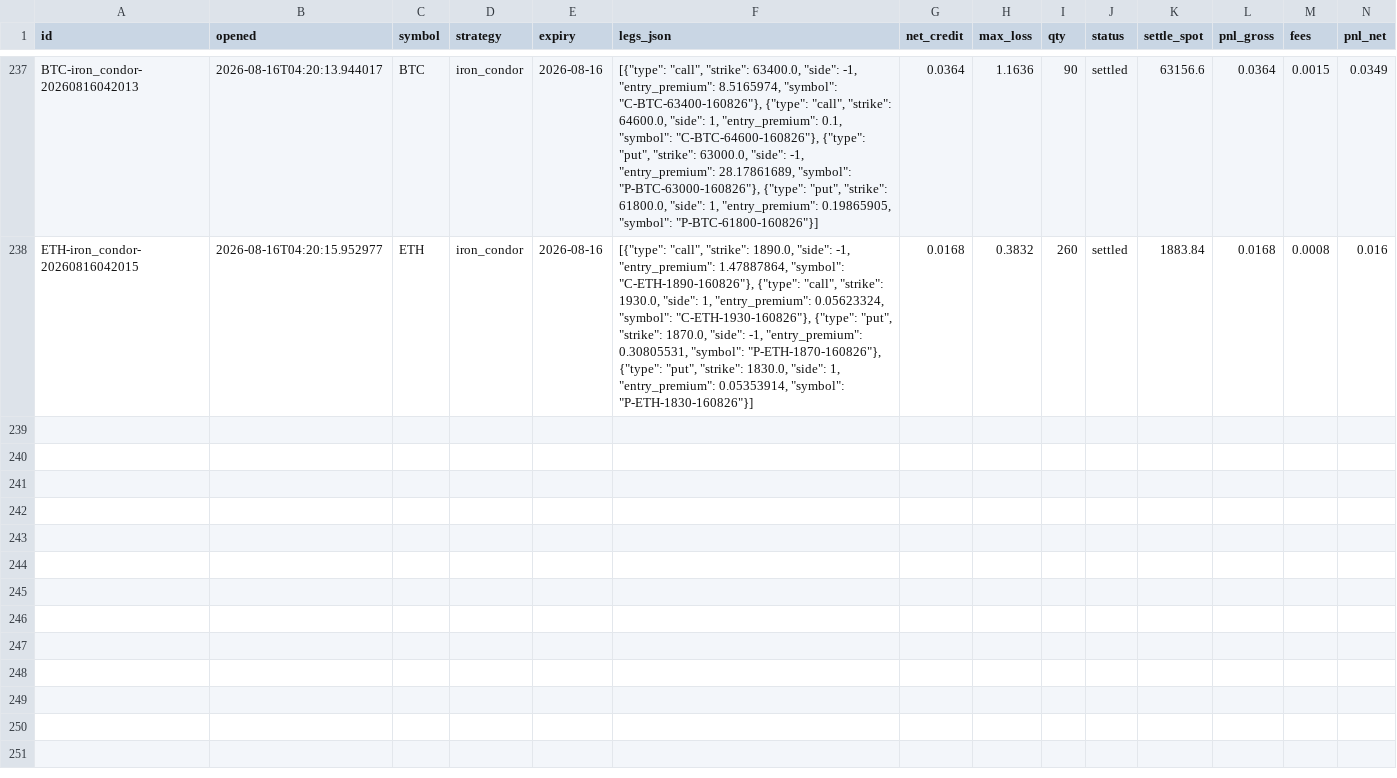
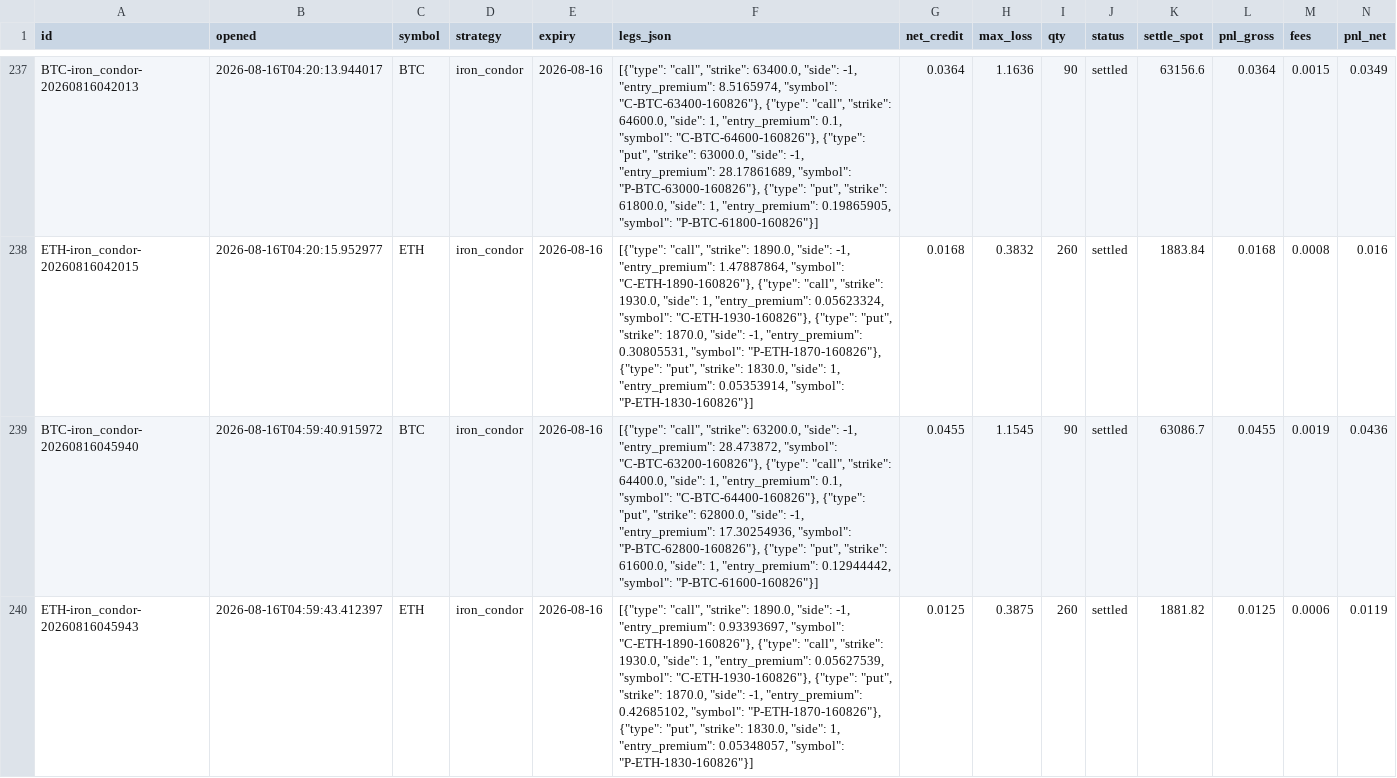
Before and after one commit to Ayushtambi2011/deltahedge-bot, a CSV file: data/paper_trades.csv, drawn as a sheet; only a part is shown, gaps mark what is left out; rows hold the shown columns only; the diff names each change by its address in the sheet, - before the commit and + after, or states it on an @@ line.

Commit message:
entry 2026-08-16T04:59:43Z

```diff
--- a/data/paper_trades.csv
+++ b/data/paper_trades.csv
+row 239: BTC-iron_condor-20260816045940 | 2026-08-16T04:59:40.915972 | BTC | iron_condor | 2026-08-16 | [{"type": "call", "strike": 63200.0, "side": -1, "entry_premium": 28.473872, "symbol": "C-BTC-63200-160826"}, {"type": "call", "strike": 64400.0, "side": 1, "entry_premium": 0.1, "symbol": "C-BTC-64400-160826"}, {"type": "put", "strike": 62800.0, "side": -1, "entry_premium": 17.30254936, "symbol": "P-BTC-62800-160826"}, {"type": "put", "strike": 61600.0, "side": 1, "entry_premium": 0.12944442, "symbol": "P-BTC-61600-160826"}] | 0.0455 | 1.1545 | 90 | settled | 63086.7 | 0.0455 | 0.0019 | 0.0436
+row 240: ETH-iron_condor-20260816045943 | 2026-08-16T04:59:43.412397 | ETH | iron_condor | 2026-08-16 | [{"type": "call", "strike": 1890.0, "side": -1, "entry_premium": 0.93393697, "symbol": "C-ETH-1890-160826"}, {"type": "call", "strike": 1930.0, "side": 1, "entry_premium": 0.05627539, "symbol": "C-ETH-1930-160826"}, {"type": "put", "strike": 1870.0, "side": -1, "entry_premium": 0.42685102, "symbol": "P-ETH-1870-160826"}, {"type": "put", "strike": 1830.0, "side": 1, "entry_premium": 0.05348057, "symbol": "P-ETH-1830-160826"}] | 0.0125 | 0.3875 | 260 | settled | 1881.82 | 0.0125 | 0.0006 | 0.0119
```
Also changed, not shown: data/chains/BTC_2026-08-16.csv, data/chains/ETH_2026-08-16.csv, 2 other files.
